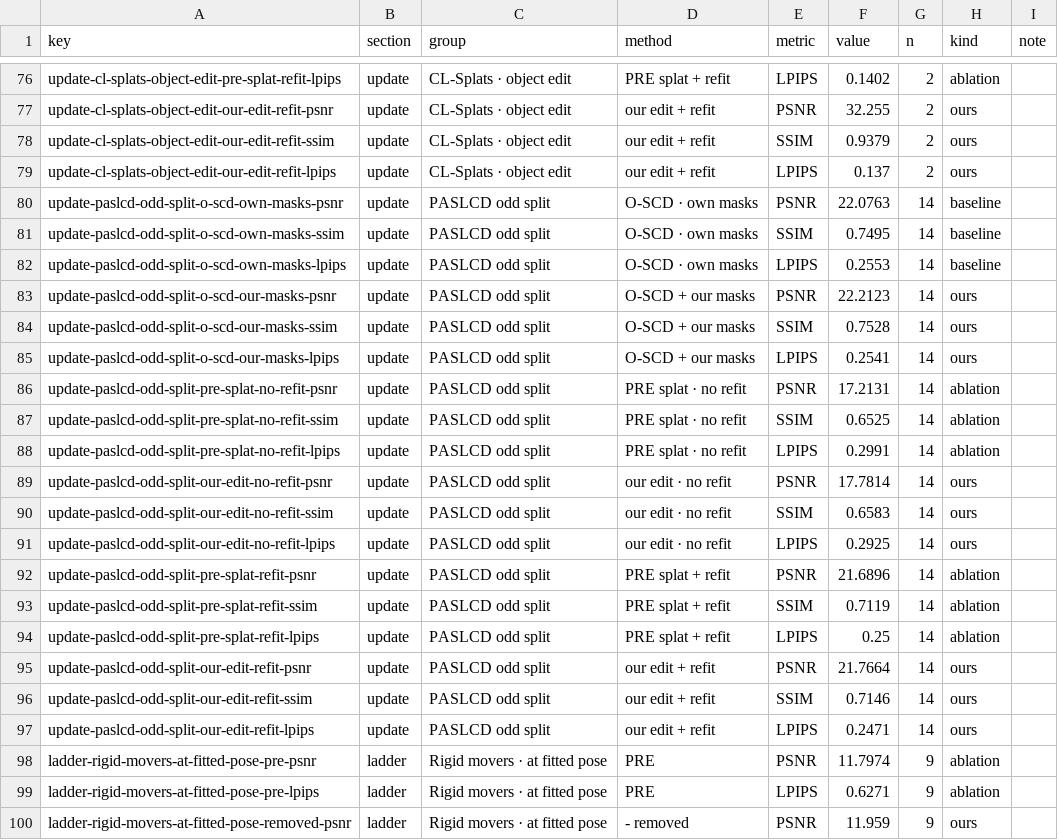
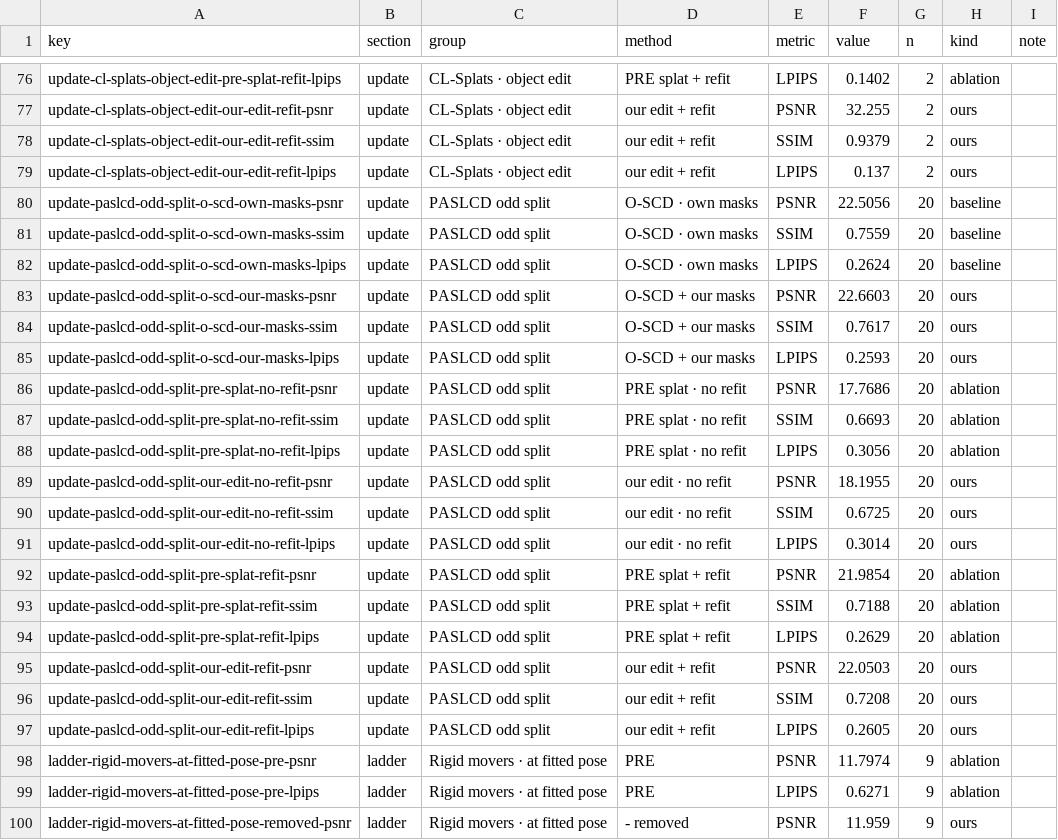
Before and after one commit to peasant98/peasant98.github.io, a CSV file: xyz/results.csv, drawn as a sheet; only a part is shown, gaps mark what is left out.

```diff
--- a/xyz/results.csv
+++ b/xyz/results.csv
@@ -79,20 +79,20 @@ update-cl-splats-object-edit-our-edit-refit-ssim,update,CL-Splats · object edit
 update-cl-splats-object-edit-our-edit-refit-lpips,update,CL-Splats · object edit,our edit + refit,LPIPS,0.137,2,ours,
-update-paslcd-odd-split-o-scd-own-masks-psnr,update,PASLCD odd split,O-SCD · own masks,PSNR,22.0763,14,baseline,
-update-paslcd-odd-split-o-scd-own-masks-ssim,update,PASLCD odd split,O-SCD · own masks,SSIM,0.7495,14,baseline,
-update-paslcd-odd-split-o-scd-own-masks-lpips,update,PASLCD odd split,O-SCD · own masks,LPIPS,0.2553,14,baseline,
-update-paslcd-odd-split-o-scd-our-masks-psnr,update,PASLCD odd split,O-SCD + our masks,PSNR,22.2123,14,ours,
-update-paslcd-odd-split-o-scd-our-masks-ssim,update,PASLCD odd split,O-SCD + our masks,SSIM,0.7528,14,ours,
-update-paslcd-odd-split-o-scd-our-masks-lpips,update,PASLCD odd split,O-SCD + our masks,LPIPS,0.2541,14,ours,
-update-paslcd-odd-split-pre-splat-no-refit-psnr,update,PASLCD odd split,PRE splat · no refit,PSNR,17.2131,14,ablation,
-update-paslcd-odd-split-pre-splat-no-refit-ssim,update,PASLCD odd split,PRE splat · no refit,SSIM,0.6525,14,ablation,
-update-paslcd-odd-split-pre-splat-no-refit-lpips,update,PASLCD odd split,PRE splat · no refit,LPIPS,0.2991,14,ablation,
-update-paslcd-odd-split-our-edit-no-refit-psnr,update,PASLCD odd split,our edit · no refit,PSNR,17.7814,14,ours,
-update-paslcd-odd-split-our-edit-no-refit-ssim,update,PASLCD odd split,our edit · no refit,SSIM,0.6583,14,ours,
-update-paslcd-odd-split-our-edit-no-refit-lpips,update,PASLCD odd split,our edit · no refit,LPIPS,0.2925,14,ours,
-update-paslcd-odd-split-pre-splat-refit-psnr,update,PASLCD odd split,PRE splat + refit,PSNR,21.6896,14,ablation,
-update-paslcd-odd-split-pre-splat-refit-ssim,update,PASLCD odd split,PRE splat + refit,SSIM,0.7119,14,ablation,
-update-paslcd-odd-split-pre-splat-refit-lpips,update,PASLCD odd split,PRE splat + refit,LPIPS,0.25,14,ablation,
-update-paslcd-odd-split-our-edit-refit-psnr,update,PASLCD odd split,our edit + refit,PSNR,21.7664,14,ours,
-update-paslcd-odd-split-our-edit-refit-ssim,update,PASLCD odd split,our edit + refit,SSIM,0.7146,14,ours,
-update-paslcd-odd-split-our-edit-refit-lpips,update,PASLCD odd split,our edit + refit,LPIPS,0.2471,14,ours,
+update-paslcd-odd-split-o-scd-own-masks-psnr,update,PASLCD odd split,O-SCD · own masks,PSNR,22.5056,20,baseline,
+update-paslcd-odd-split-o-scd-own-masks-ssim,update,PASLCD odd split,O-SCD · own masks,SSIM,0.7559,20,baseline,
+update-paslcd-odd-split-o-scd-own-masks-lpips,update,PASLCD odd split,O-SCD · own masks,LPIPS,0.2624,20,baseline,
+update-paslcd-odd-split-o-scd-our-masks-psnr,update,PASLCD odd split,O-SCD + our masks,PSNR,22.6603,20,ours,
+update-paslcd-odd-split-o-scd-our-masks-ssim,update,PASLCD odd split,O-SCD + our masks,SSIM,0.7617,20,ours,
+update-paslcd-odd-split-o-scd-our-masks-lpips,update,PASLCD odd split,O-SCD + our masks,LPIPS,0.2593,20,ours,
+update-paslcd-odd-split-pre-splat-no-refit-psnr,update,PASLCD odd split,PRE splat · no refit,PSNR,17.7686,20,ablation,
+update-paslcd-odd-split-pre-splat-no-refit-ssim,update,PASLCD odd split,PRE splat · no refit,SSIM,0.6693,20,ablation,
+update-paslcd-odd-split-pre-splat-no-refit-lpips,update,PASLCD odd split,PRE splat · no refit,LPIPS,0.3056,20,ablation,
+update-paslcd-odd-split-our-edit-no-refit-psnr,update,PASLCD odd split,our edit · no refit,PSNR,18.1955,20,ours,
+update-paslcd-odd-split-our-edit-no-refit-ssim,update,PASLCD odd split,our edit · no refit,SSIM,0.6725,20,ours,
+update-paslcd-odd-split-our-edit-no-refit-lpips,update,PASLCD odd split,our edit · no refit,LPIPS,0.3014,20,ours,
+update-paslcd-odd-split-pre-splat-refit-psnr,update,PASLCD odd split,PRE splat + refit,PSNR,21.9854,20,ablation,
+update-paslcd-odd-split-pre-splat-refit-ssim,update,PASLCD odd split,PRE splat + refit,SSIM,0.7188,20,ablation,
+update-paslcd-odd-split-pre-splat-refit-lpips,update,PASLCD odd split,PRE splat + refit,LPIPS,0.2629,20,ablation,
+update-paslcd-odd-split-our-edit-refit-psnr,update,PASLCD odd split,our edit + refit,PSNR,22.0503,20,ours,
+update-paslcd-odd-split-our-edit-refit-ssim,update,PASLCD odd split,our edit + refit,SSIM,0.7208,20,ours,
+update-paslcd-odd-split-our-edit-refit-lpips,update,PASLCD odd split,our edit + refit,LPIPS,0.2605,20,ours,
 ladder-rigid-movers-at-fitted-pose-pre-psnr,ladder,Rigid movers · at fitted pose,PRE,PSNR,11.7974,9,ablation,
```
Also changed, not shown: 2 other files.
